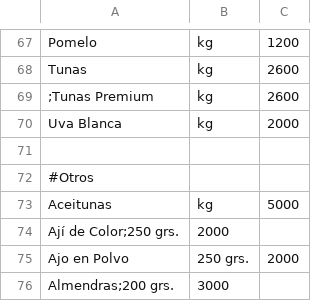
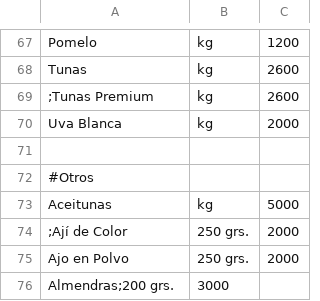
Before and after one commit to LaFeriaASuCasa/LaFeriaASuCasa.github.io, a CSV file: listado.csv, drawn as a sheet; only a part is shown, gaps mark what is left out; removed rows and columns are numbered as before the commit, all else as after; the diff names each change by its address in the sheet, - before the commit and + after, or states it on an @@ line.

Commit message:
Update listado.csv

```diff
--- a/listado.csv
+++ b/listado.csv
-row 74: Ají de Color;250 grs. | 2000
+row 74: ;Ají de Color | 250 grs. | 2000
```
